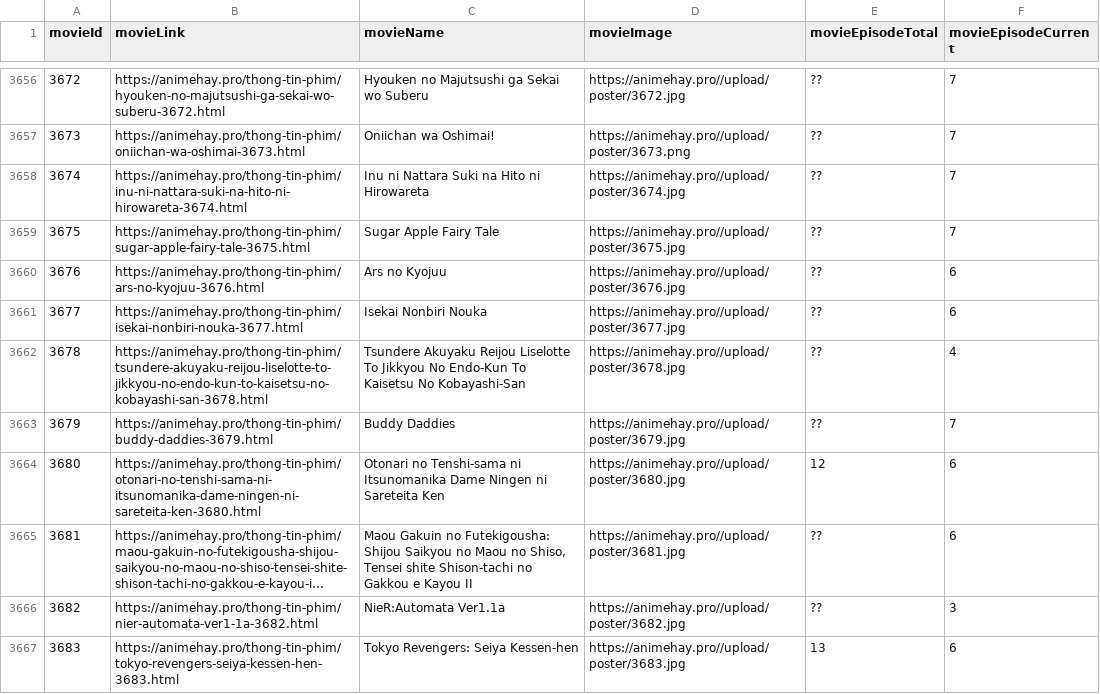
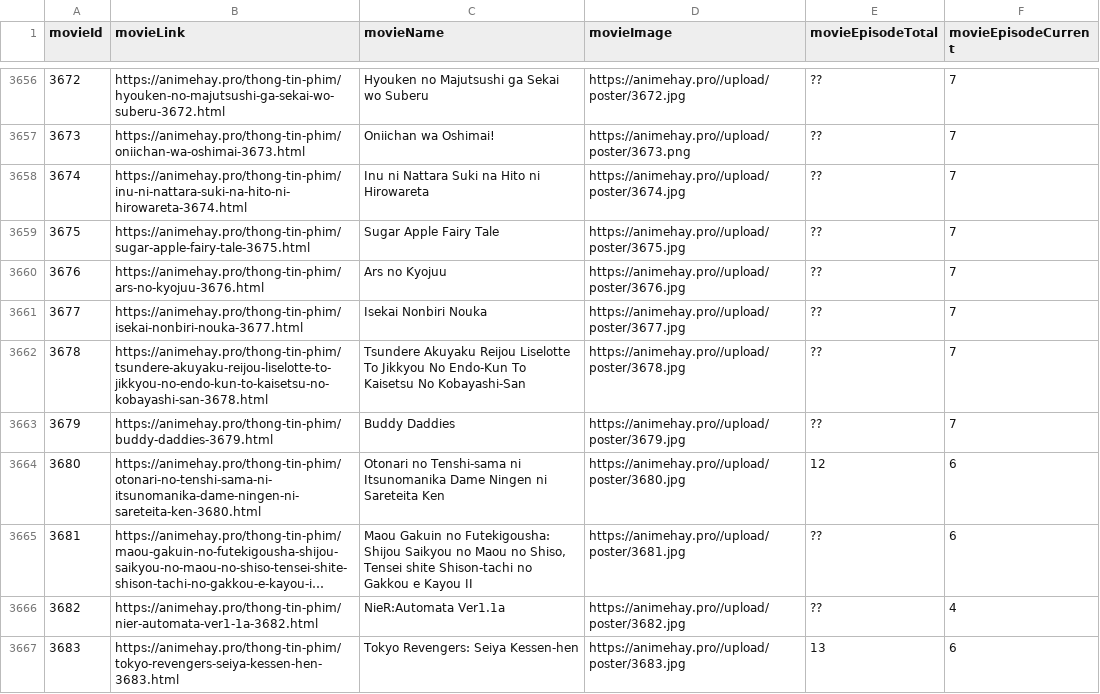
Before and after one commit to tronghieu60s/data-film-old, a CSV file: animehay/data/prev.csv, drawn as a sheet; only a part is shown, gaps mark what is left out; long unchanged cells end in …; the diff covers the shown part only; the diff names each change by its address in the sheet, - before the commit and + after, or states it on an @@ line.

```diff
--- a/animehay/data/prev.csv
+++ b/animehay/data/prev.csv
-F3660:F3661 (movieEpisodeCurrent): 6
+F3660:F3661 (movieEpisodeCurrent): 7
-F3662 (movieEpisodeCurrent): 4
+F3662 (movieEpisodeCurrent): 7
-F3666 (movieEpisodeCurrent): 3
+F3666 (movieEpisodeCurrent): 4
```
Also changed, not shown: 1 added row and 15 edited cells elsewhere in this file, animehay/data/tracking.csv, 4 other files.
